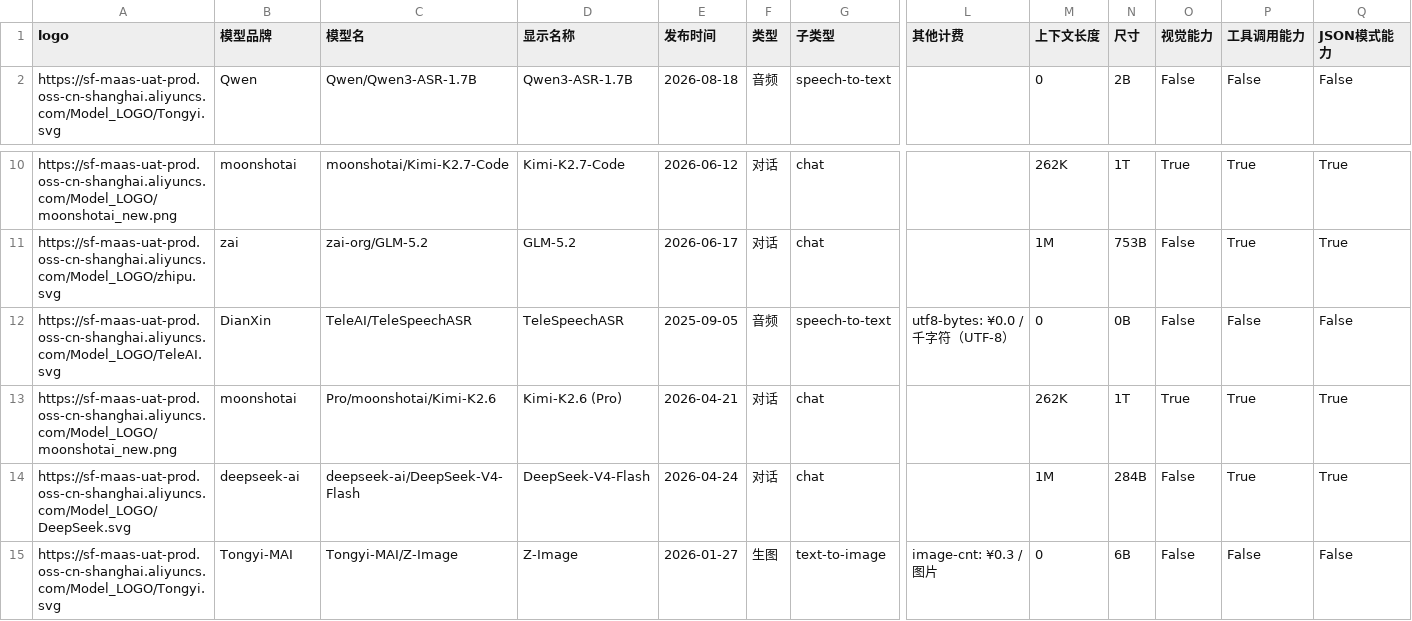
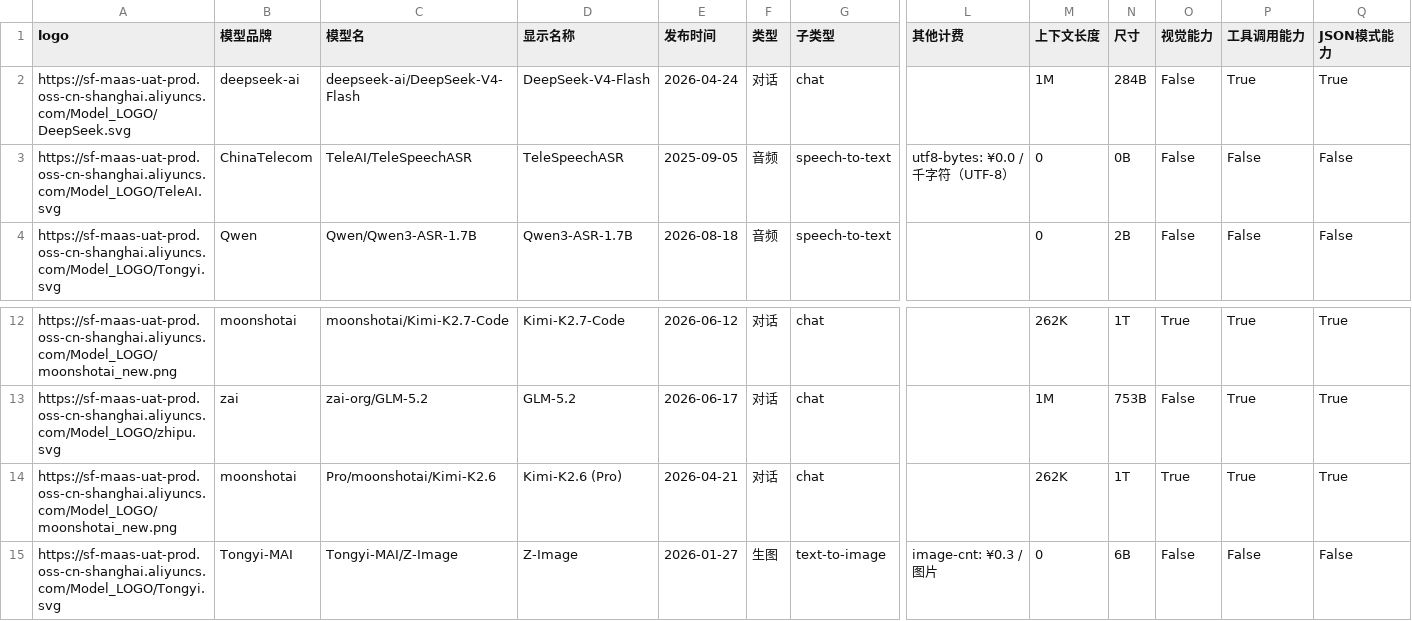
Before and after one commit to 3plus10i/siliconflow-models, a CSV file: public/data/siliconflow_models.csv, drawn as a sheet; only a part is shown, gaps mark what is left out; removed rows and columns are numbered as before the commit, all else as after; rows hold the shown columns only; the diff names each change by its address in the sheet, - before the commit and + after, or states it on an @@ line.

```diff
--- a/public/data/siliconflow_models.csv
+++ b/public/data/siliconflow_models.csv
@@ row 14 moved to row 2: https://sf-maas-uat-prod.oss-cn-shanghai… @@
+row 3: https://sf-maas-uat-prod.oss-cn-shanghai.aliyuncs.com/Model_LOGO/TeleAI.svg | ChinaTelecom | TeleAI/TeleSpeechASR | TeleSpeechASR | 2025-09-05 | 音频 | speech-to-text | utf8-bytes: ¥0.0 / 千字符（UTF-8） | 0 | 0B | False | False | False
-row 12: https://sf-maas-uat-prod.oss-cn-shanghai.aliyuncs.com/Model_LOGO/TeleAI.svg | DianXin | TeleAI/TeleSpeechASR | TeleSpeechASR | 2025-09-05 | 音频 | speech-to-text | utf8-bytes: ¥0.0 / 千字符（UTF-8） | 0 | 0B | False | False | False
```
Also changed, not shown: 2 other files.
